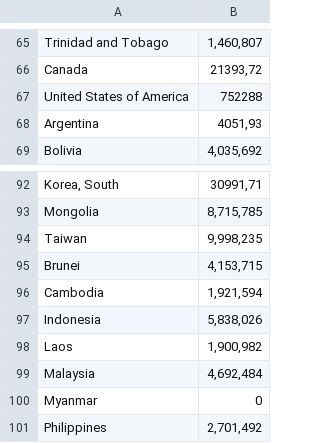
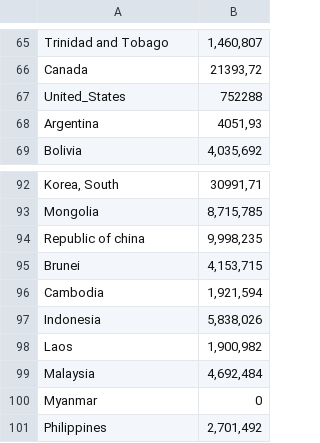
Before and after one commit to epfl-ada/ada-2023-project-oddbits, a CSV file: military_power.csv, drawn as a sheet; only a part is shown, gaps mark what is left out; the diff names each change by its address in the sheet, - before the commit and + after, or states it on an @@ line.

```diff
--- a/military_power.csv
+++ b/military_power.csv
-A67: United States of America
+A67: United_States
-A94: Taiwan
+A94: Republic of china
```
Also changed, not shown: country_political_influence.csv, geographical_location.csv, 3 other files.
